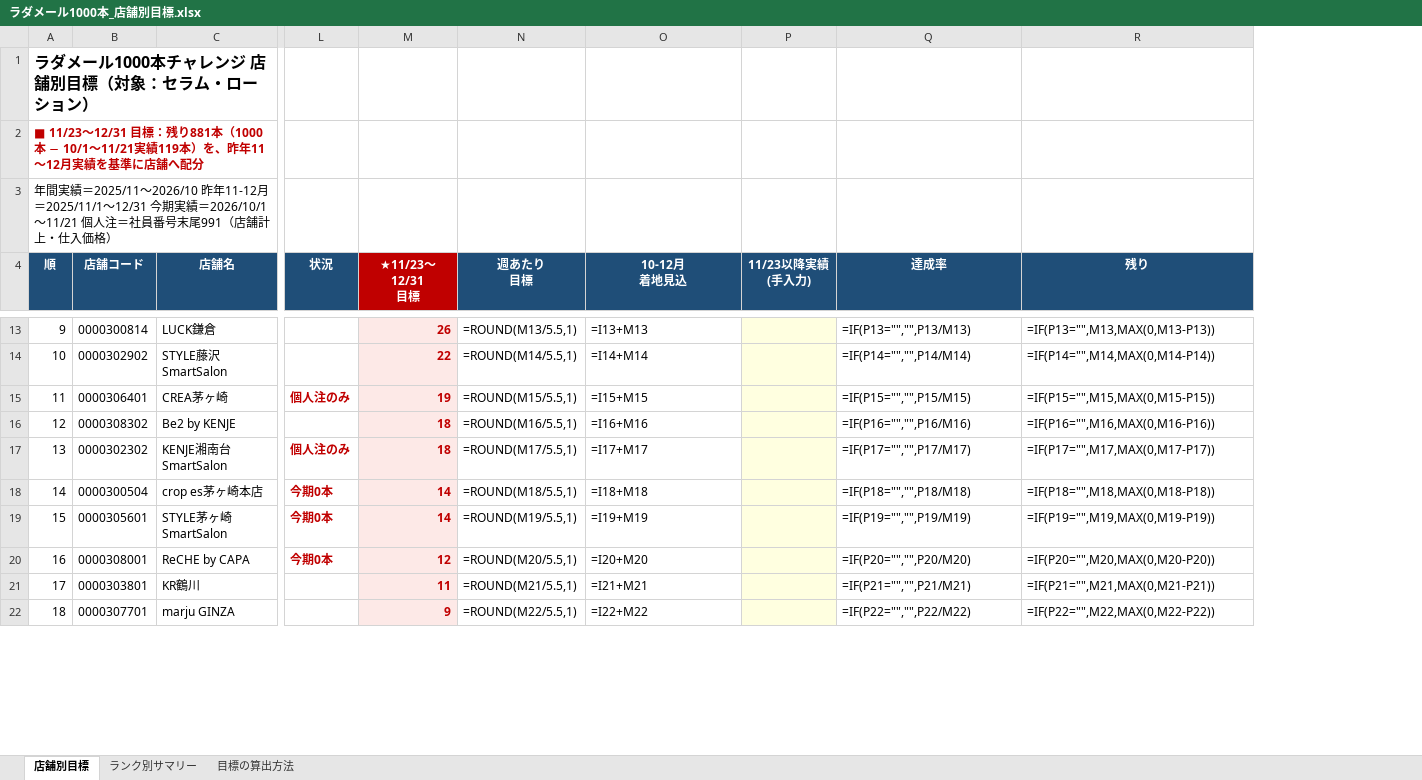
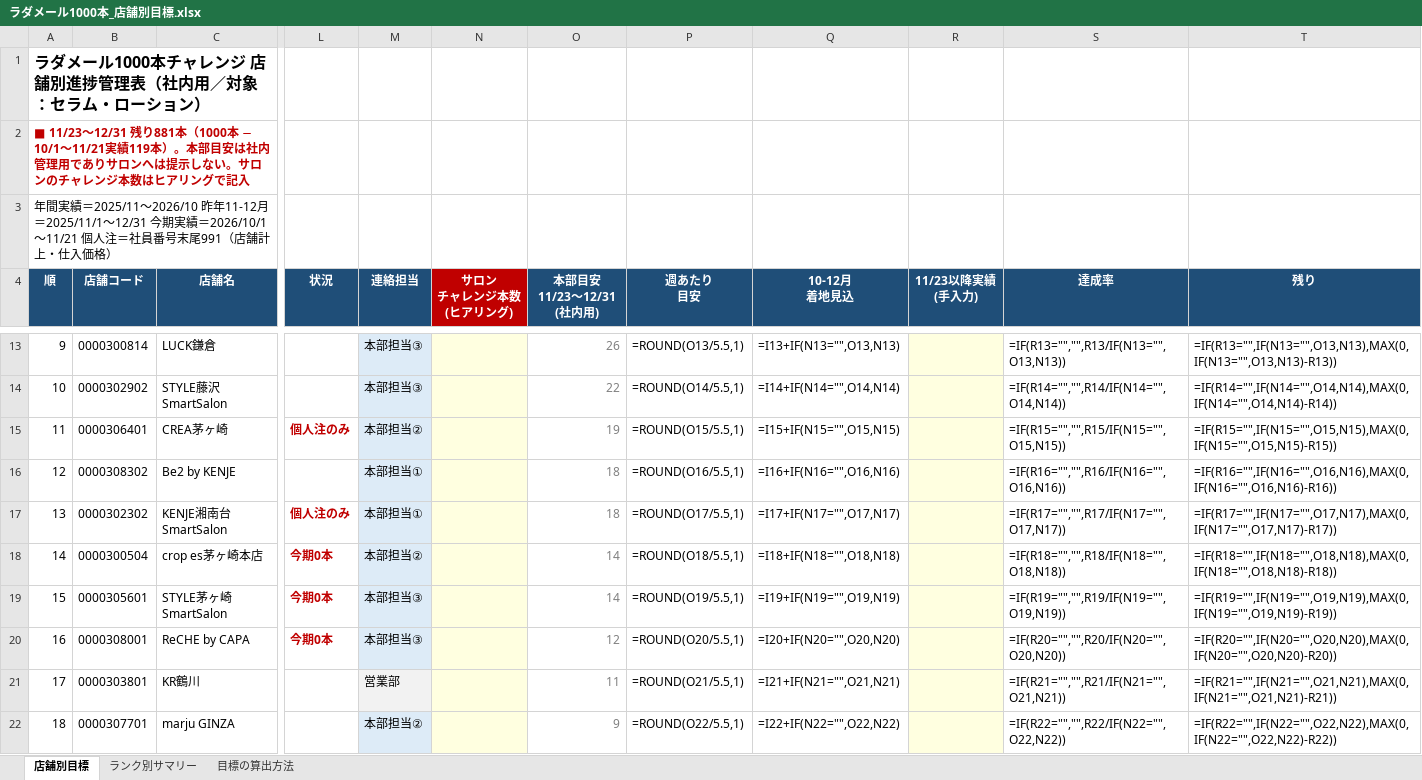
Before and after one commit to IMH-ECteam/zairyou-ptopics, an Excel workbook: ラダメール1000本_店舗別目標.xlsx, sheet 店舗別目標, drawn as a sheet; only a part is shown, gaps mark what is left out; values as stored, in another font and other column widths than the file's, no borders; formulas without a stored value are shown as written; removed rows and columns are numbered as before the commit, all else as after; ↵ is a line break in a cell; the diff covers the shown part only; the diff names each change by its address in the sheet, - before the commit and + after, or states it on an @@ line.

```diff
--- a/ラダメール1000本_店舗別目標.xlsx (sheet 店舗別目標)
+++ b/ラダメール1000本_店舗別目標.xlsx (sheet 店舗別目標)
+column M (連絡担当), rows 13-22: 本部担当③ | 本部担当③ | 本部担当② | 本部担当① | 本部担当① | 本部担当② | 本部担当③ | 本部担当③ | 営業部 | 本部担当②
+column N (サロン チャレンジ本数 (ヒアリング)), empty
-column N (週あたり 目標), rows 13-22: =ROUND(M13/5.5,1) | =ROUND(M14/5.5,1) | =ROUND(M15/5.5,1) | =ROUND(M16/5.5,1) | =ROUND(M17/5.5,1) | =ROUND(M18/5.5,1) | =ROUND(M19/5.5,1) | =ROUND(M20/5.5,1) | =ROUND(M21/5.5,1) | =ROUND(M22/5.5,1)
+column P (週あたり 目安), rows 13-22: =ROUND(O13/5.5,1) | =ROUND(O14/5.5,1) | =ROUND(O15/5.5,1) | =ROUND(O16/5.5,1) | =ROUND(O17/5.5,1) | =ROUND(O18/5.5,1) | =ROUND(O19/5.5,1) | =ROUND(O20/5.5,1) | =ROUND(O21/5.5,1) | =ROUND(O22/5.5,1)
-A1 (順): ラダメール1000本チャレンジ 店舗別目標（対象：セラム・ローション）
+A1 (順): ラダメール1000本チャレンジ 店舗別進捗管理表（社内用／対象：セラム・ローション）
-A2 (順): ■ 11/23〜12/31 目標：残り881本（1000本 − 10/1〜11/21実績119本）を、昨年11〜12月実績を基準に店舗へ配分
+A2 (順): ■ 11/23〜12/31 残り881本（1000本 − 10/1〜11/21実績119本）。本部目安は社内管理用でありサロンへは提示しない。サロンのチャレンジ本数はヒアリングで記入
-O4: ★11/23〜12/31 ↵ 目標
+O4: 本部目安 ↵ 11/23〜12/31 ↵ (社内用)
-O4 fill: #C00000
+O4 fill: #1F4E78
@@ O13:O22 fill: #FDE9E7 → none, bold: on → off, text colour: #C00000 → #7F7F7F @@
-Q13 (10-12月 着地見込): =I13+M13
+Q13 (10-12月 着地見込): =I13+IF(N13="",O13,N13)
-S13 (達成率): =IF(P13="","",P13/M13)
+S13 (達成率): =IF(R13="","",R13/IF(N13="",O13,N13))
-T13 (残り): =IF(P13="",M13,MAX(0,M13-P13))
+T13 (残り): =IF(R13="",IF(N13="",O13,N13),MAX(0,IF(N13="",O13,N13)-R13))
-Q14 (10-12月 着地見込): =I14+M14
+Q14 (10-12月 着地見込): =I14+IF(N14="",O14,N14)
-S14 (達成率): =IF(P14="","",P14/M14)
+S14 (達成率): =IF(R14="","",R14/IF(N14="",O14,N14))
-T14 (残り): =IF(P14="",M14,MAX(0,M14-P14))
+T14 (残り): =IF(R14="",IF(N14="",O14,N14),MAX(0,IF(N14="",O14,N14)-R14))
-Q15 (10-12月 着地見込): =I15+M15
+Q15 (10-12月 着地見込): =I15+IF(N15="",O15,N15)
-S15 (達成率): =IF(P15="","",P15/M15)
+S15 (達成率): =IF(R15="","",R15/IF(N15="",O15,N15))
-T15 (残り): =IF(P15="",M15,MAX(0,M15-P15))
+T15 (残り): =IF(R15="",IF(N15="",O15,N15),MAX(0,IF(N15="",O15,N15)-R15))
-Q16 (10-12月 着地見込): =I16+M16
+Q16 (10-12月 着地見込): =I16+IF(N16="",O16,N16)
-S16 (達成率): =IF(P16="","",P16/M16)
+S16 (達成率): =IF(R16="","",R16/IF(N16="",O16,N16))
-T16 (残り): =IF(P16="",M16,MAX(0,M16-P16))
+T16 (残り): =IF(R16="",IF(N16="",O16,N16),MAX(0,IF(N16="",O16,N16)-R16))
-Q17 (10-12月 着地見込): =I17+M17
+Q17 (10-12月 着地見込): =I17+IF(N17="",O17,N17)
-S17 (達成率): =IF(P17="","",P17/M17)
+S17 (達成率): =IF(R17="","",R17/IF(N17="",O17,N17))
-T17 (残り): =IF(P17="",M17,MAX(0,M17-P17))
+T17 (残り): =IF(R17="",IF(N17="",O17,N17),MAX(0,IF(N17="",O17,N17)-R17))
-Q18 (10-12月 着地見込): =I18+M18
+Q18 (10-12月 着地見込): =I18+IF(N18="",O18,N18)
-S18 (達成率): =IF(P18="","",P18/M18)
+S18 (達成率): =IF(R18="","",R18/IF(N18="",O18,N18))
-T18 (残り): =IF(P18="",M18,MAX(0,M18-P18))
+T18 (残り): =IF(R18="",IF(N18="",O18,N18),MAX(0,IF(N18="",O18,N18)-R18))
-Q19 (10-12月 着地見込): =I19+M19
+Q19 (10-12月 着地見込): =I19+IF(N19="",O19,N19)
-S19 (達成率): =IF(P19="","",P19/M19)
+S19 (達成率): =IF(R19="","",R19/IF(N19="",O19,N19))
-T19 (残り): =IF(P19="",M19,MAX(0,M19-P19))
+T19 (残り): =IF(R19="",IF(N19="",O19,N19),MAX(0,IF(N19="",O19,N19)-R19))
-Q20 (10-12月 着地見込): =I20+M20
+Q20 (10-12月 着地見込): =I20+IF(N20="",O20,N20)
-S20 (達成率): =IF(P20="","",P20/M20)
+S20 (達成率): =IF(R20="","",R20/IF(N20="",O20,N20))
-T20 (残り): =IF(P20="",M20,MAX(0,M20-P20))
+T20 (残り): =IF(R20="",IF(N20="",O20,N20),MAX(0,IF(N20="",O20,N20)-R20))
-Q21 (10-12月 着地見込): =I21+M21
+Q21 (10-12月 着地見込): =I21+IF(N21="",O21,N21)
-S21 (達成率): =IF(P21="","",P21/M21)
+S21 (達成率): =IF(R21="","",R21/IF(N21="",O21,N21))
-T21 (残り): =IF(P21="",M21,MAX(0,M21-P21))
+T21 (残り): =IF(R21="",IF(N21="",O21,N21),MAX(0,IF(N21="",O21,N21)-R21))
-Q22 (10-12月 着地見込): =I22+M22
+Q22 (10-12月 着地見込): =I22+IF(N22="",O22,N22)
-S22 (達成率): =IF(P22="","",P22/M22)
+S22 (達成率): =IF(R22="","",R22/IF(N22="",O22,N22))
-T22 (残り): =IF(P22="",M22,MAX(0,M22-P22))
+T22 (残り): =IF(R22="",IF(N22="",O22,N22),MAX(0,IF(N22="",O22,N22)-R22))
```
Also changed, not shown: 200 edited cells and cell formats elsewhere in this sheet, sheet ランク別サマリー, sheet 目標の算出方法.
